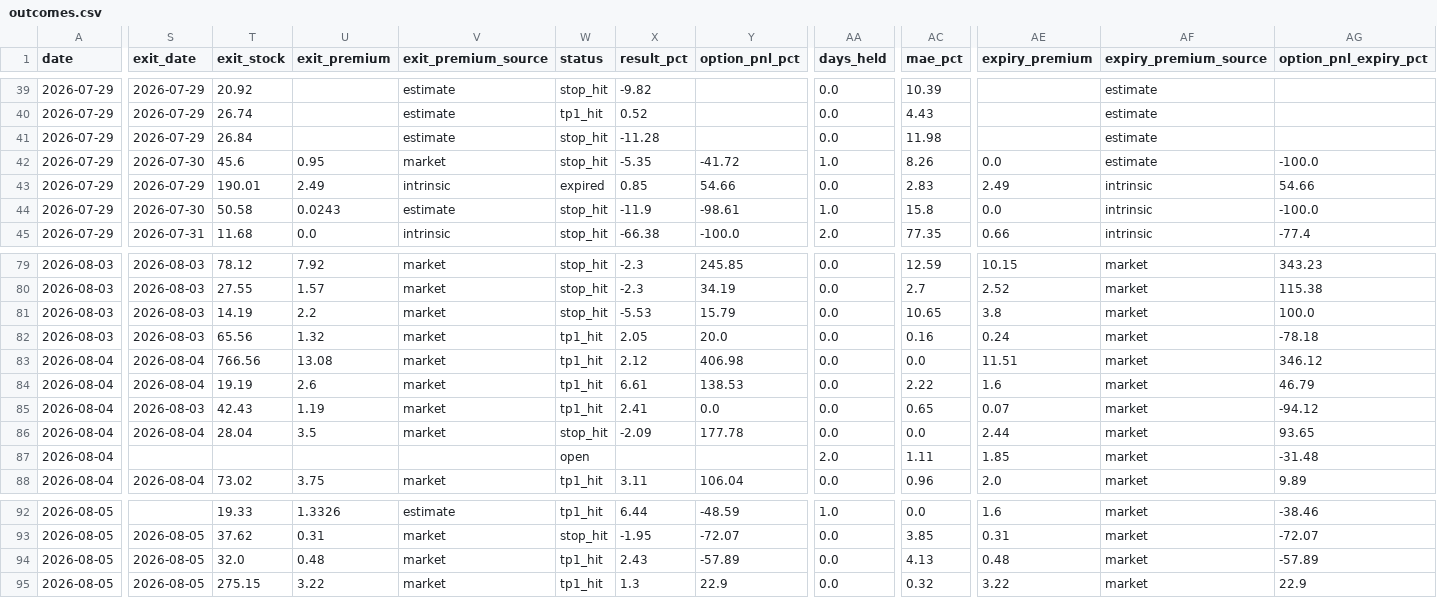
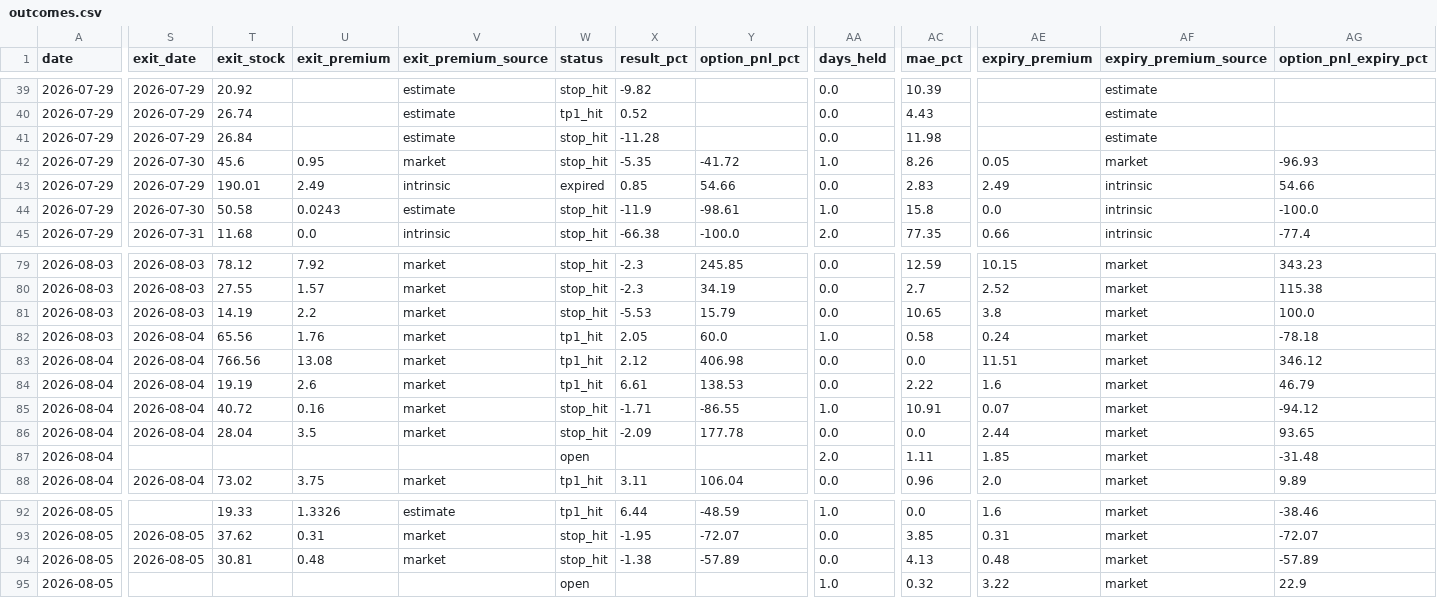
Before and after one commit to nasralsws8-web/screen-option-report, a CSV file: outcomes.csv, drawn as a sheet; only a part is shown, gaps mark what is left out; the diff covers the shown part only; the diff names each change by its address in the sheet, - before the commit and + after, or states it on an @@ line.

```diff
--- a/outcomes.csv
+++ b/outcomes.csv
-AE42 (expiry_premium): 0.0
+AE42 (expiry_premium): 0.05
-AF42 (expiry_premium_source): estimate
+AF42 (expiry_premium_source): market
-AG42 (option_pnl_expiry_pct): -100.0
+AG42 (option_pnl_expiry_pct): -96.93
-S82 (exit_date): 2026-08-03
+S82 (exit_date): 2026-08-04
-U82 (exit_premium): 1.32
+U82 (exit_premium): 1.76
-Y82 (option_pnl_pct): 20.0
+Y82 (option_pnl_pct): 60.0
-AA82 (days_held): 0.0
+AA82 (days_held): 1.0
-AC82 (mae_pct): 0.16
+AC82 (mae_pct): 0.58
-S85 (exit_date): 2026-08-03
+S85 (exit_date): 2026-08-04
-T85 (exit_stock): 42.43
+T85 (exit_stock): 40.72
-U85 (exit_premium): 1.19
+U85 (exit_premium): 0.16
-W85 (status): tp1_hit
+W85 (status): stop_hit
-X85 (result_pct): 2.41
+X85 (result_pct): -1.71
-Y85 (option_pnl_pct): 0.0
+Y85 (option_pnl_pct): -86.55
-AA85 (days_held): 0.0
+AA85 (days_held): 1.0
-AC85 (mae_pct): 0.65
+AC85 (mae_pct): 10.91
-T94 (exit_stock): 32.0
+T94 (exit_stock): 30.81
-W94 (status): tp1_hit
+W94 (status): stop_hit
-X94 (result_pct): 2.43
+X94 (result_pct): -1.38
-S95 (exit_date): 2026-08-05
+S95 (exit_date): (empty)
-T95 (exit_stock): 275.15
+T95 (exit_stock): (empty)
-U95 (exit_premium): 3.22
+U95 (exit_premium): (empty)
-V95 (exit_premium_source): market
+V95 (exit_premium_source): (empty)
-W95 (status): tp1_hit
+W95 (status): open
-X95 (result_pct): 1.3
+X95 (result_pct): (empty)
-Y95 (option_pnl_pct): 22.9
+Y95 (option_pnl_pct): (empty)
-AA95 (days_held): 0.0
+AA95 (days_held): 1.0
```
Also changed, not shown: 36 edited cells elsewhere in this file, 2 other files.
